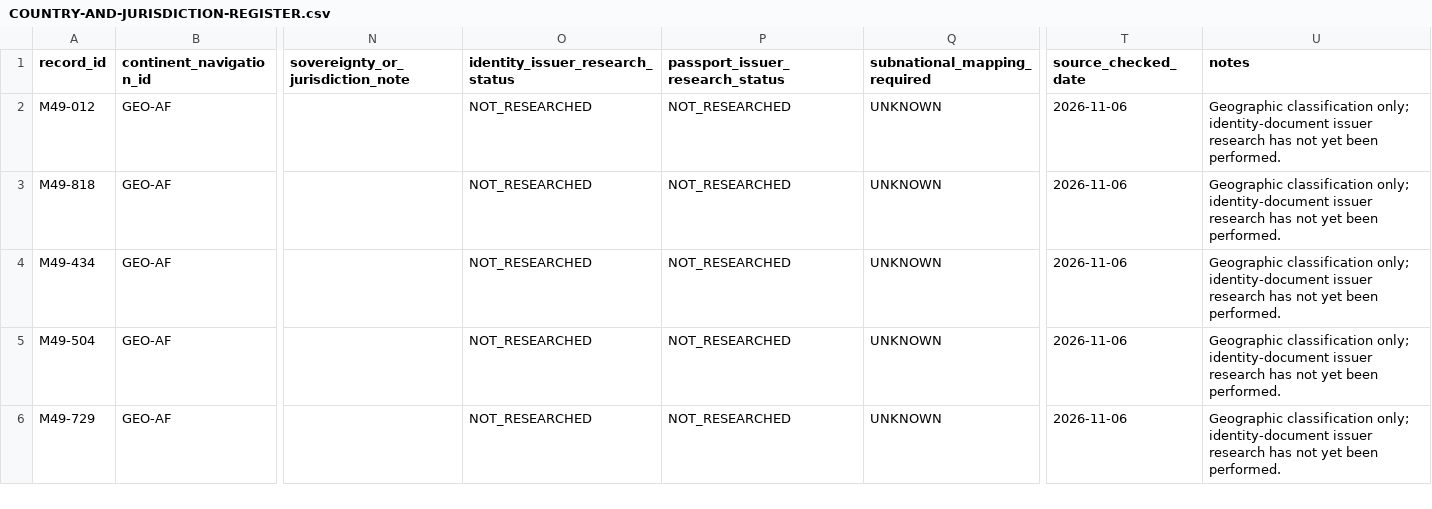
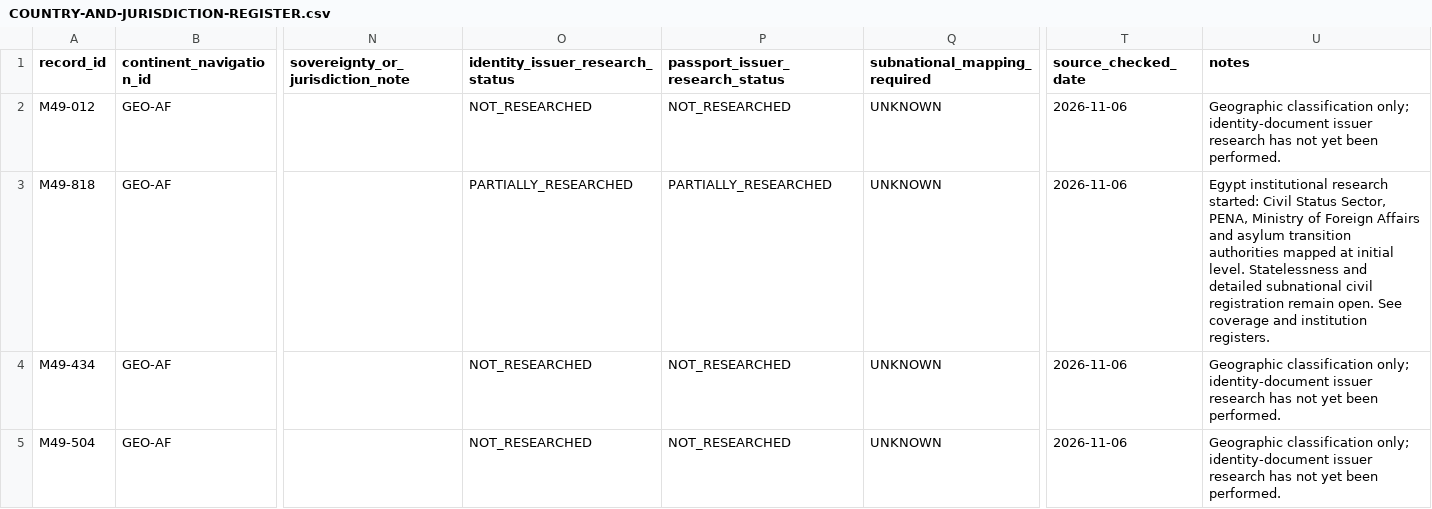
Before and after one commit to byLAEV/Node-Core-OS, a CSV file: RoadMap Index/Consensus on global identification documents/GLOBAL-MAPPING/COUNTRY-AND-JURISDICTION-REGISTER.csv, drawn as a sheet; only a part is shown, gaps mark what is left out; the shorter side is filled out with more unchanged rows; the diff names each change by its address in the sheet, - before the commit and + after, or states it on an @@ line.

Commit message:
Mark Egypt as partially researched in geographic register

```diff
--- a/RoadMap Index/Consensus on global identification documents/GLOBAL-MAPPING/COUNTRY-AND-JURISDICTION-REGISTER.csv
+++ b/RoadMap Index/Consensus on global identification documents/GLOBAL-MAPPING/COUNTRY-AND-JURISDICTION-REGISTER.csv
-O3 (identity_issuer_research_status): NOT_RESEARCHED
+O3 (identity_issuer_research_status): PARTIALLY_RESEARCHED
-P3 (passport_issuer_research_status): NOT_RESEARCHED
+P3 (passport_issuer_research_status): PARTIALLY_RESEARCHED
-U3 (notes): Geographic classification only; identity-document issuer research has not yet been performed.
+U3 (notes): Egypt institutional research started: Civil Status Sector, PENA, Ministry of Foreign Affairs and asylum transition authorities mapped at initial level. Statelessness and detailed subnational civil registration remain open. See coverage and institution registers.
```
